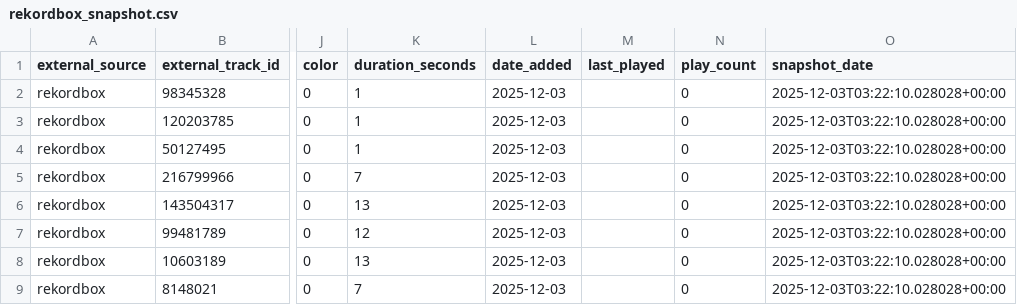
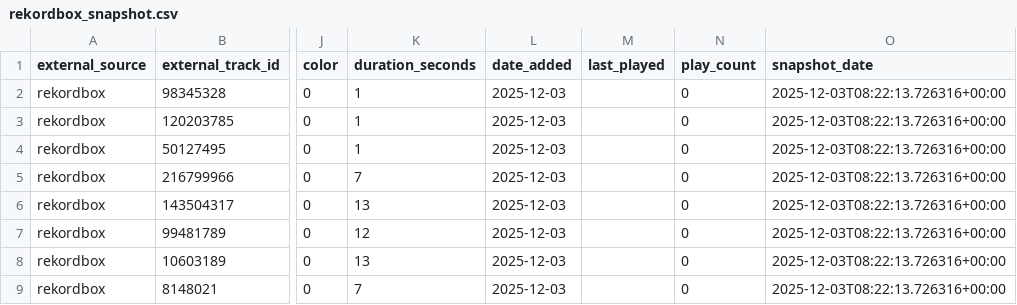
Before and after one commit to Sztuka/dj-library-manager, a CSV file: LOGS/external_snapshots/rekordbox_snapshot.csv, drawn as a sheet; only a part is shown, gaps mark what is left out; the diff covers the shown part only; the diff names each change by its address in the sheet, - before the commit and + after, or states it on an @@ line.

```diff
--- a/LOGS/external_snapshots/rekordbox_snapshot.csv
+++ b/LOGS/external_snapshots/rekordbox_snapshot.csv
-O2:O9 (snapshot_date): 2025-12-03T03:22:10.028028+00:00
+O2:O9 (snapshot_date): 2025-12-03T08:22:13.726316+00:00
```
Also changed, not shown: 1 added row and 6 edited cells elsewhere in this file, LOGS/external_snapshots/traktor_snapshot.csv, 2 other files.
